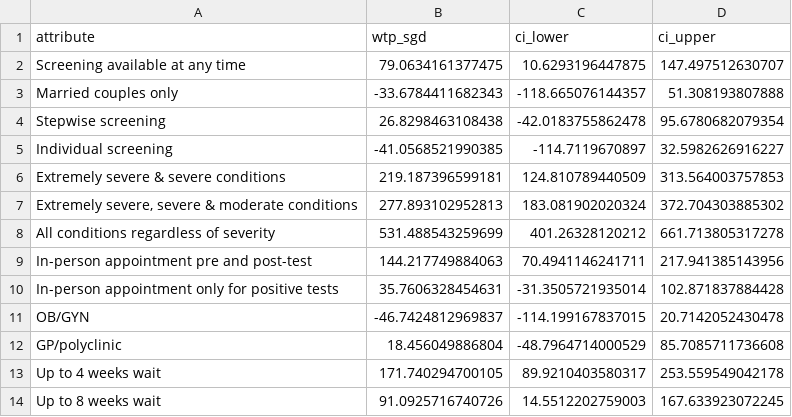
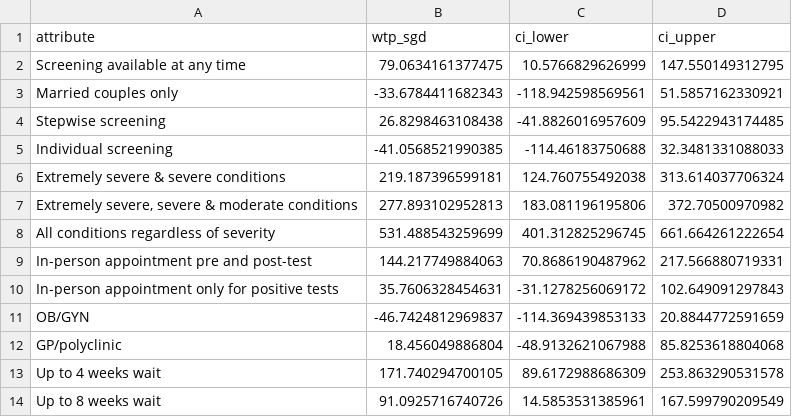
Before and after one commit to robinblythe/DCE_pop_screen, a CSV file: Tables/wtp_results.csv, drawn as a sheet.

```diff
--- a/Tables/wtp_results.csv
+++ b/Tables/wtp_results.csv
@@ -1,14 +1,14 @@
 "attribute","wtp_sgd","ci_lower","ci_upper"
-"Screening available at any time",79.0634161377475,10.6293196447875,147.497512630707
-"Married couples only",-33.6784411682343,-118.665076144357,51.308193807888
-"Stepwise screening",26.8298463108438,-42.0183755862478,95.6780682079354
-"Individual screening",-41.0568521990385,-114.7119670897,32.5982626916227
-"Extremely severe & severe conditions",219.187396599181,124.810789440509,313.564003757853
-"Extremely severe, severe & moderate conditions",277.893102952813,183.081902020324,372.704303885302
-"All conditions regardless of severity",531.488543259699,401.26328120212,661.713805317278
-"In-person appointment pre and post-test",144.217749884063,70.4941146241711,217.941385143956
-"In-person appointment only for positive tests",35.7606328454631,-31.3505721935014,102.871837884428
-"OB/GYN",-46.7424812969837,-114.199167837015,20.7142052430478
-"GP/polyclinic",18.456049886804,-48.7964714000529,85.7085711736608
-"Up to 4 weeks wait",171.740294700105,89.9210403580317,253.559549042178
-"Up to 8 weeks wait",91.0925716740726,14.5512202759003,167.633923072245
+"Screening available at any time",79.0634161377475,10.5766829626999,147.550149312795
+"Married couples only",-33.6784411682343,-118.942598569561,51.5857162330921
+"Stepwise screening",26.8298463108438,-41.8826016957609,95.5422943174485
+"Individual screening",-41.0568521990385,-114.46183750688,32.3481331088033
+"Extremely severe & severe conditions",219.187396599181,124.760755492038,313.614037706324
+"Extremely severe, severe & moderate conditions",277.893102952813,183.081196195806,372.70500970982
+"All conditions regardless of severity",531.488543259699,401.312825296745,661.664261222654
+"In-person appointment pre and post-test",144.217749884063,70.8686190487962,217.566880719331
+"In-person appointment only for positive tests",35.7606328454631,-31.1278256069172,102.649091297843
+"OB/GYN",-46.7424812969837,-114.369439853133,20.8844772591659
+"GP/polyclinic",18.456049886804,-48.9132621067988,85.8253618804068
+"Up to 4 weeks wait",171.740294700105,89.6172988686309,253.863290531578
+"Up to 8 weeks wait",91.0925716740726,14.5853531385961,167.599790209549
```
Also changed, not shown: 8 other files.
